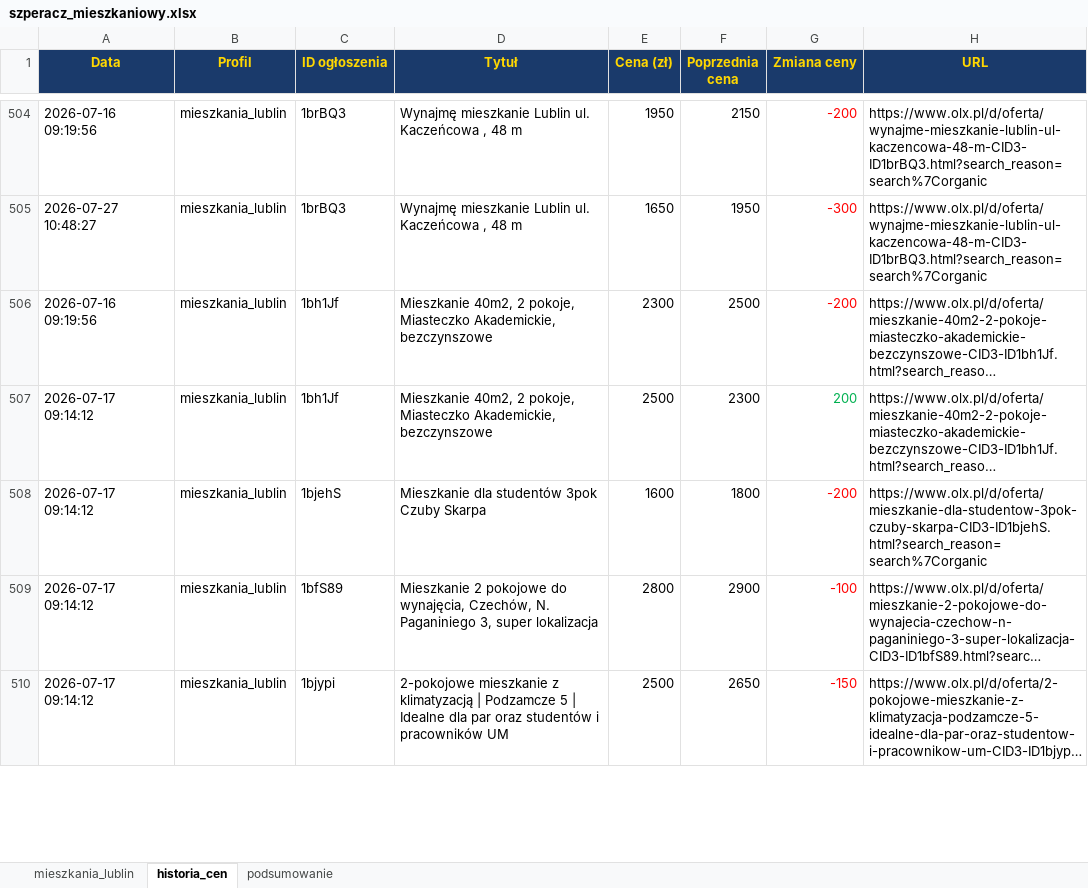
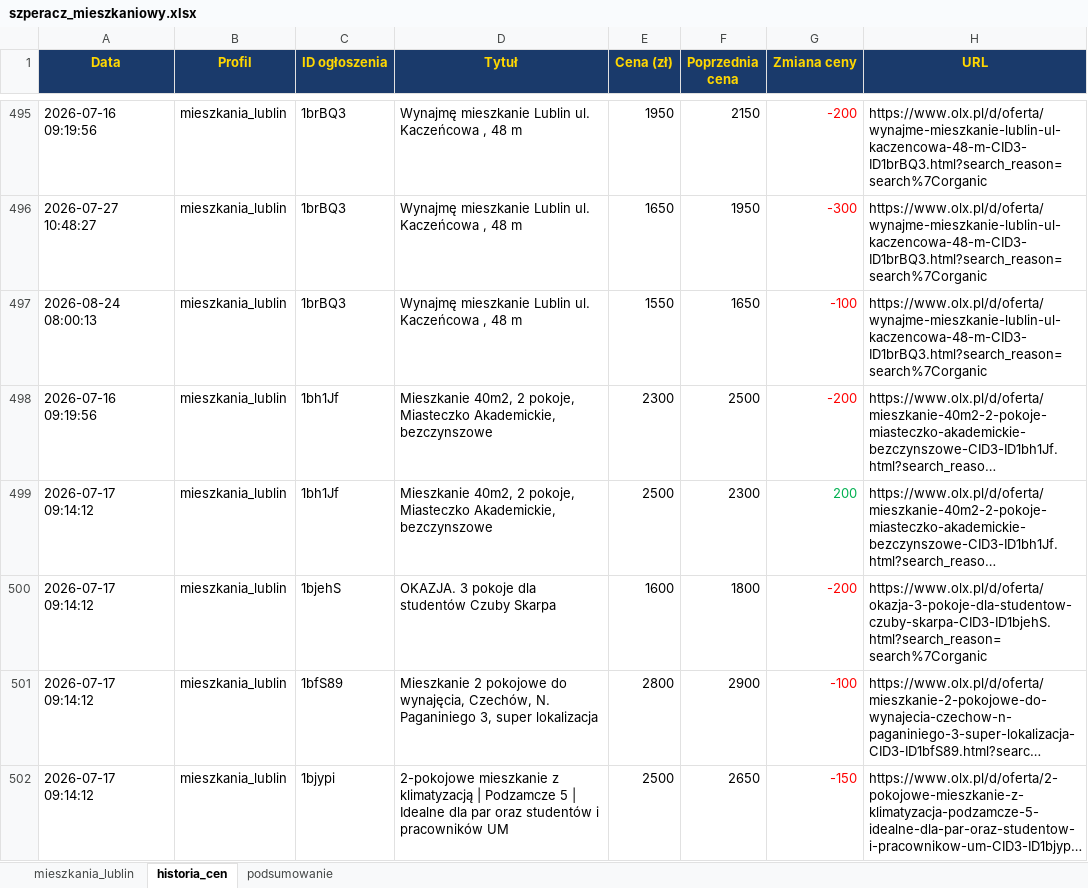
Before and after one commit to Bonaventura-EW/SZPERACZ-MIESZKANIOWY, an Excel workbook: data/szperacz_mieszkaniowy.xlsx, sheet historia_cen, drawn as a sheet; only a part is shown, gaps mark what is left out; long unchanged cells end in …; values as stored, in another font and other column widths than the file's, no borders; addresses are those after the commit; the diff covers the shown part only; the diff names each change by its address in the sheet, - before the commit and + after, or states it on an @@ line.

```diff
--- a/data/szperacz_mieszkaniowy.xlsx (sheet historia_cen)
+++ b/data/szperacz_mieszkaniowy.xlsx (sheet historia_cen)
+row 497: 2026-08-24 08:00:13 | mieszkania_lublin | 1brBQ3 | Wynajmę mieszkanie Lublin ul. Kaczeńcowa , 48 m | 1550 | 1650 | -100 | https://www.olx.pl/d/oferta/wynajme-mieszkanie-lublin-ul-kaczencowa-48-m-CID3-ID1brBQ3.html?search_reason=search%7Corganic
-D500 (Tytuł): Mieszkanie dla studentów 3pok Czuby Skarpa
+D500 (Tytuł): OKAZJA. 3 pokoje dla studentów Czuby Skarpa
-H500 (URL): https://www.olx.pl/d/oferta/mieszkanie-dla-studentow-3pok-czuby-skarpa-CID3-ID1bjehS.html?search_reason=search%7Corganic
+H500 (URL): https://www.olx.pl/d/oferta/okazja-3-pokoje-dla-studentow-czuby-skarpa-CID3-ID1bjehS.html?search_reason=search%7Corganic
```
Also changed, not shown: 9 added rows, 9 removed rows and 27 edited cells elsewhere in this sheet, sheet mieszkania_lublin, sheet podsumowanie, 4 other files.
